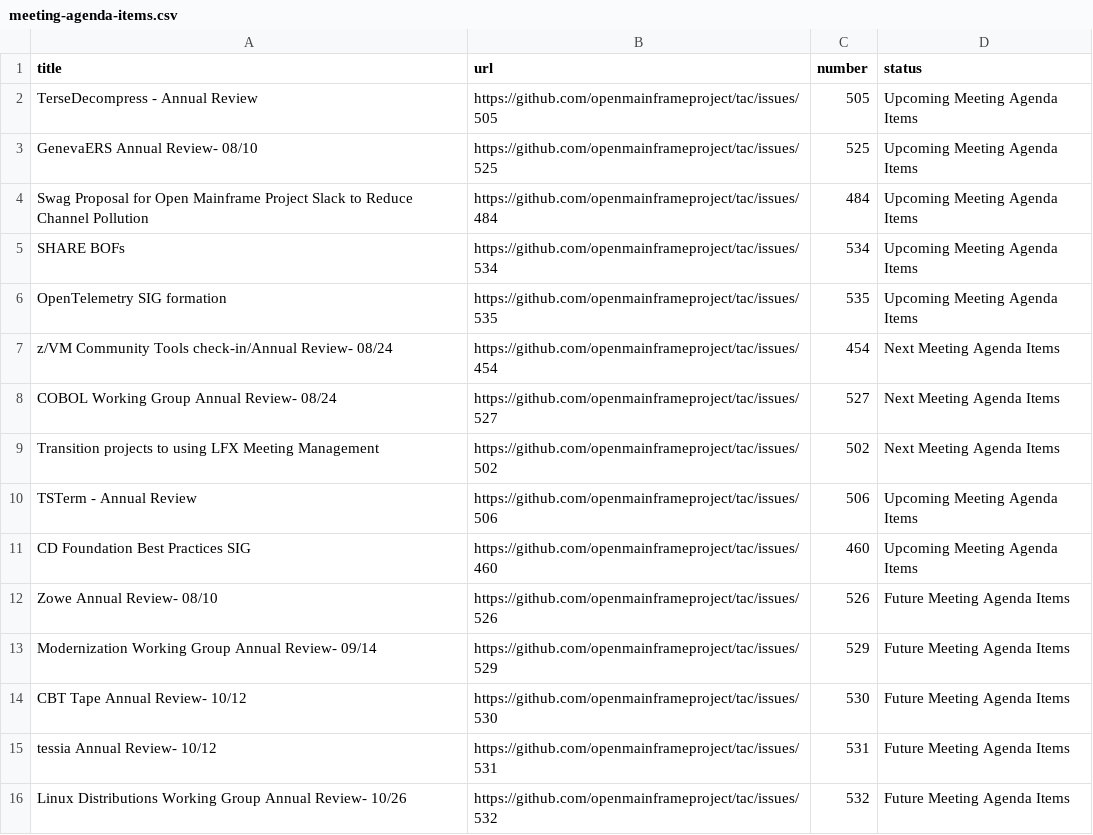
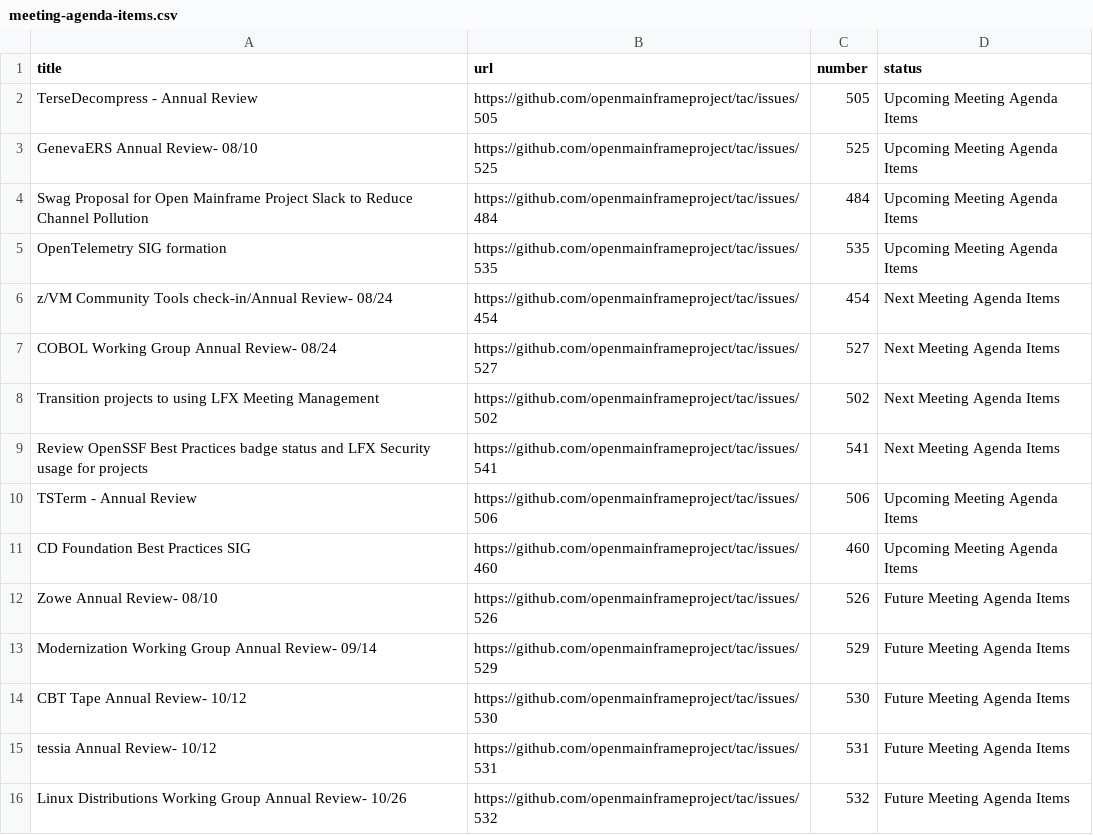
Before and after one commit to openmainframeproject/tac, a CSV file: _data/meeting-agenda-items.csv, drawn as a sheet; removed rows and columns are numbered as before the commit, all else as after; the diff names each change by its address in the sheet, - before the commit and + after, or states it on an @@ line.

Commit message:
Update Data Sources
Signed-off-by: GitHub <noreply@github.com>

```diff
--- a/_data/meeting-agenda-items.csv
+++ b/_data/meeting-agenda-items.csv
-row 5: SHARE BOFs | https://github.com/openmainframeproject/tac/issues/534 | 534 | Upcoming Meeting Agenda Items
+row 9: Review OpenSSF Best Practices badge status and LFX Security usage for projects | https://github.com/openmainframeproject/tac/issues/541 | 541 | Next Meeting Agenda Items
```
